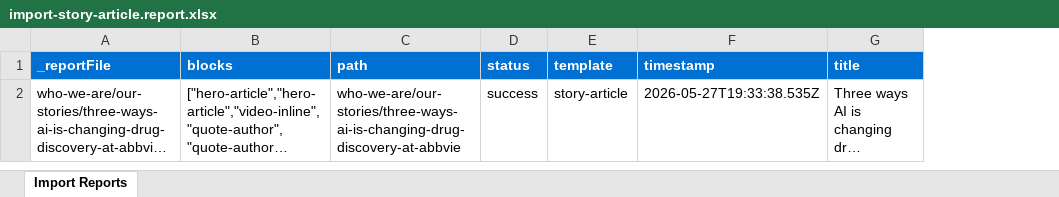
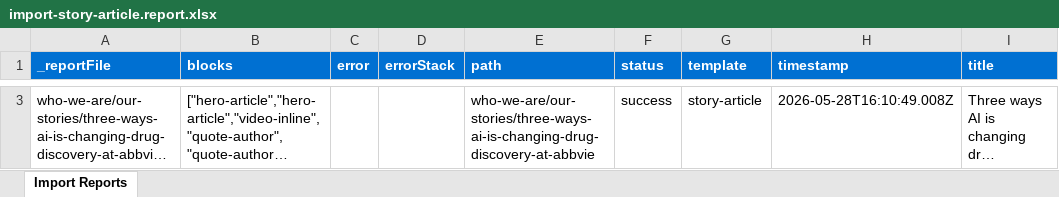
Before and after one commit to blefebvre/av-xw-m27, an Excel workbook: tools/importer/reports/import-story-article.report.xlsx, sheet Import Reports, drawn as a sheet; only a part is shown, gaps mark what is left out; long unchanged cells end in …; values as stored, in another font and other column widths than the file's, no borders; addresses are those after the commit; the diff covers the shown part only; the diff names each change by its address in the sheet, - before the commit and + after, or states it on an @@ line.

Commit message:
Add footer block, update importer
Automated migration updates generated by Experience Modernization Agent.

Changed files (13):
- blocks/footer/footer.css
- blocks/footer/footer.js
- footer.plain.html
- icons/facebook.svg
- icons/instagram.svg
- icons/linkedin.svg
- icons/tiktok.svg
- icons/x.svg
- icons/youtube.svg
- nav.plain.html
- tools/importer/import-story-article.bundle.js
- tools/importer/reports/import-story-article.report.xlsx
- tools/importer/transformers/abbvie-cleanup.js

```diff
--- a/tools/importer/reports/import-story-article.report.xlsx (sheet Import Reports)
+++ b/tools/importer/reports/import-story-article.report.xlsx (sheet Import Reports)
+column C (error), empty
+column D (errorStack), empty
-H3 (timestamp): 2026-05-27T19:33:38.535Z
+H3 (timestamp): 2026-05-28T16:10:49.008Z
```
Also changed, not shown: 1 added row elsewhere in this sheet, 12 other files.
